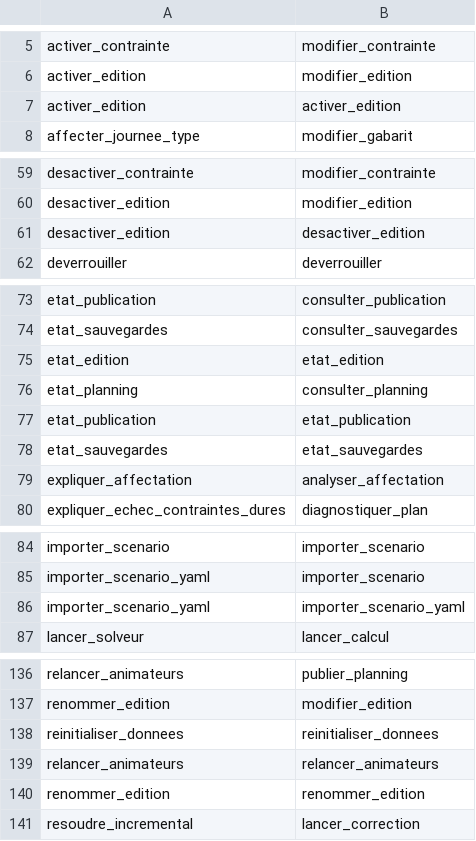
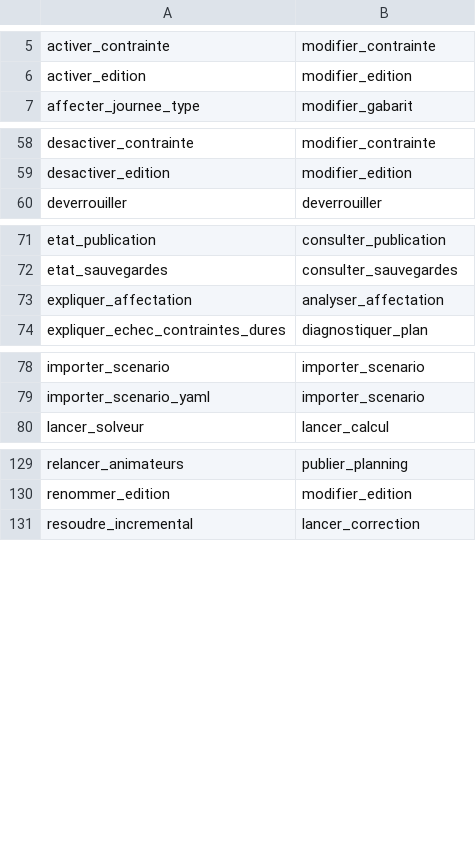
Before and after one commit to sylvainmetayer/planning-equipes, a TSV file: src/main/resources/mcp-renommages.tsv, drawn as a sheet; only a part is shown, gaps mark what is left out; the diff covers the shown part only; the diff names each change by its address in the sheet, - before the commit and + after, or states it on an @@ line.

```diff
--- a/src/main/resources/mcp-renommages.tsv
+++ b/src/main/resources/mcp-renommages.tsv
-row 7: activer_edition | activer_edition
-row 61: desactiver_edition | desactiver_edition
-row 75: etat_edition | etat_edition
-row 76: etat_planning | consulter_planning
-row 77: etat_publication | etat_publication
-row 78: etat_sauvegardes | etat_sauvegardes
-row 86: importer_scenario_yaml | importer_scenario_yaml
-row 138: reinitialiser_donnees | reinitialiser_donnees
-row 139: relancer_animateurs | relancer_animateurs
-row 140: renommer_edition | renommer_edition
```
Also changed, not shown: 1 removed row elsewhere in this file.
